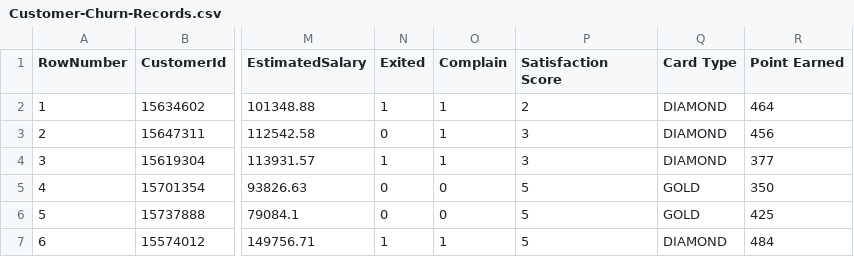
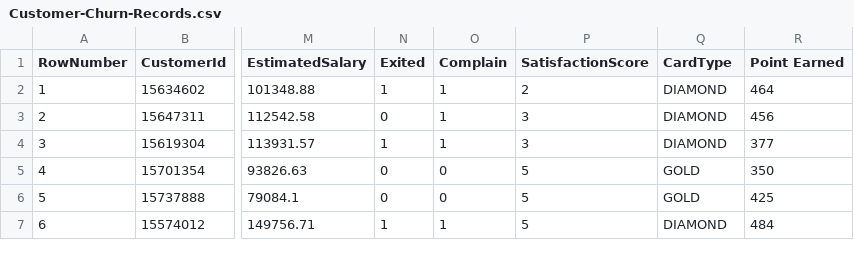
Before and after one commit to Brian-OE/Curso-Data-Science, a CSV file: Customer-Churn-Records.csv, drawn as a sheet; only a part is shown, gaps mark what is left out; the diff names each change by its address in the sheet, - before the commit and + after, or states it on an @@ line.

Commit message:
Add files via upload

```diff
--- a/Customer-Churn-Records.csv
+++ b/Customer-Churn-Records.csv
-P1: Satisfaction Score
+P1: SatisfactionScore
-Q1: Card Type
+Q1: CardType
```
